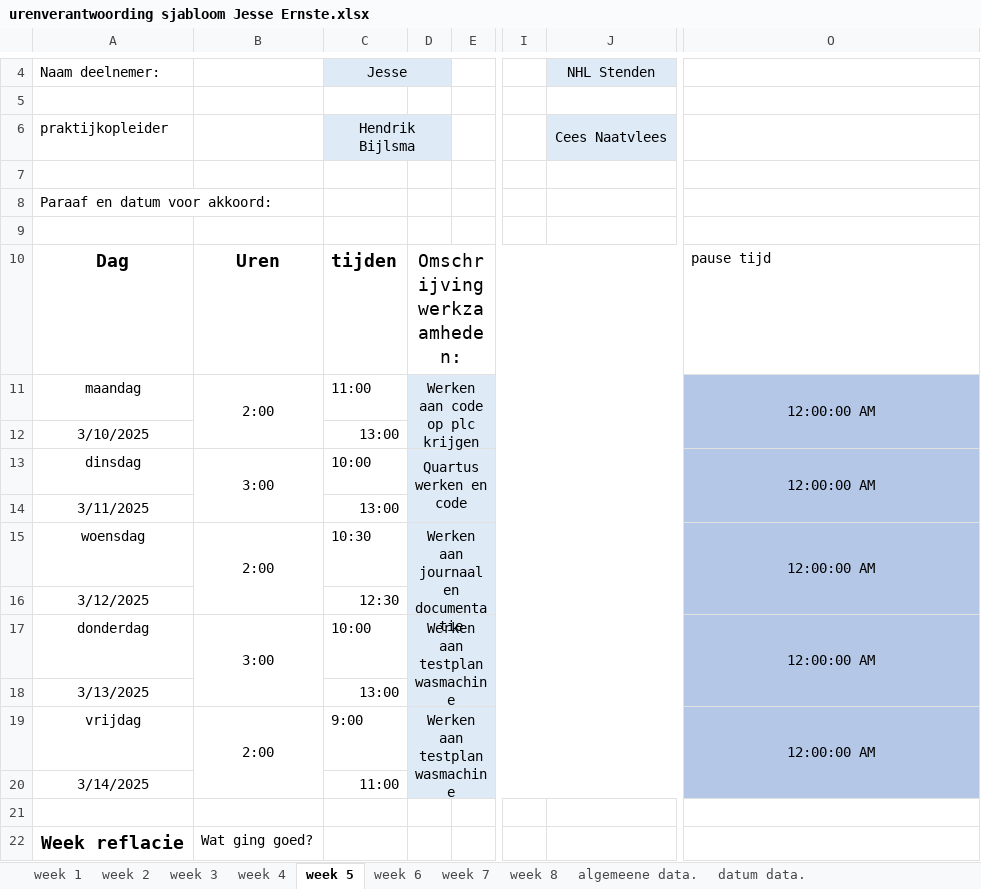
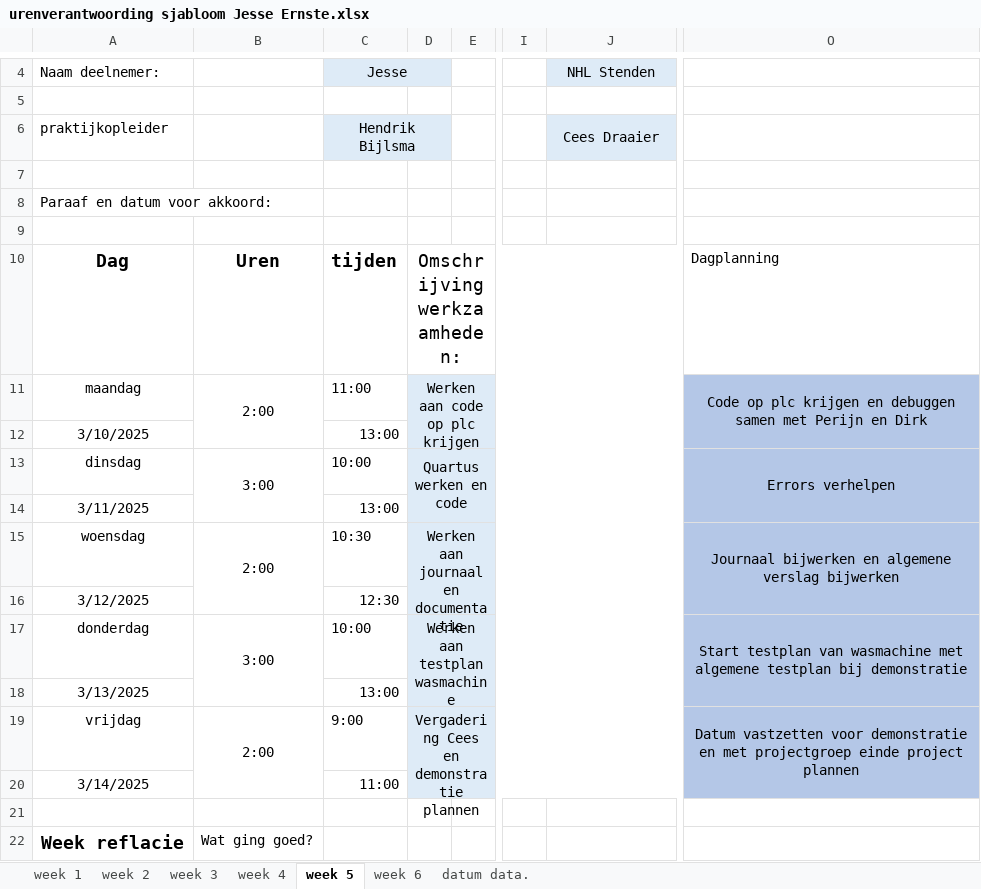
Before and after one commit to Perijn2/Project-digitale-besturing, an Excel workbook: Documentatie/Urenverantwoording/Jesse/urenverantwoording sjabloom Jesse Ernste.xlsx, sheet week 5, drawn as a sheet; only a part is shown, gaps mark what is left out; values as stored, in another font and other column widths than the file's, no borders; the diff names each change by its address in the sheet, - before the commit and + after, or states it on an @@ line.

Commit message:
eindversie urenverantwoording met dagplanning

```diff
--- a/Documentatie/Urenverantwoording/Jesse/urenverantwoording sjabloom Jesse Ernste.xlsx (sheet week 5)
+++ b/Documentatie/Urenverantwoording/Jesse/urenverantwoording sjabloom Jesse Ernste.xlsx (sheet week 5)
-sheet tab: week 7
-sheet tab: week 8
-sheet tab: algemeene data.
-J6: Cees Naatvlees
+J6: Cees Draaier
-O10: pause tijd
+O10: Dagplanning
-O11: 12:00:00 AM
+O11: Code op plc krijgen en debuggen samen met Perijn en Dirk
-O13: 12:00:00 AM
+O13: Errors verhelpen
-O15: 12:00:00 AM
+O15: Journaal bijwerken en algemene verslag bijwerken
-O17: 12:00:00 AM
+O17: Start testplan van wasmachine met algemene testplan bij demonstratie
-D19: Werken aan testplan wasmachine
+D19: Vergadering Cees en demonstratie plannen
-O19: 12:00:00 AM
+O19: Datum vastzetten voor demonstratie en met projectgroep einde project plannen
```
Also changed, not shown: sheet week 6, sheet week 3, sheet week 4, sheet week 2, sheet week 1, formulas that keep their value, charts or pictures.
